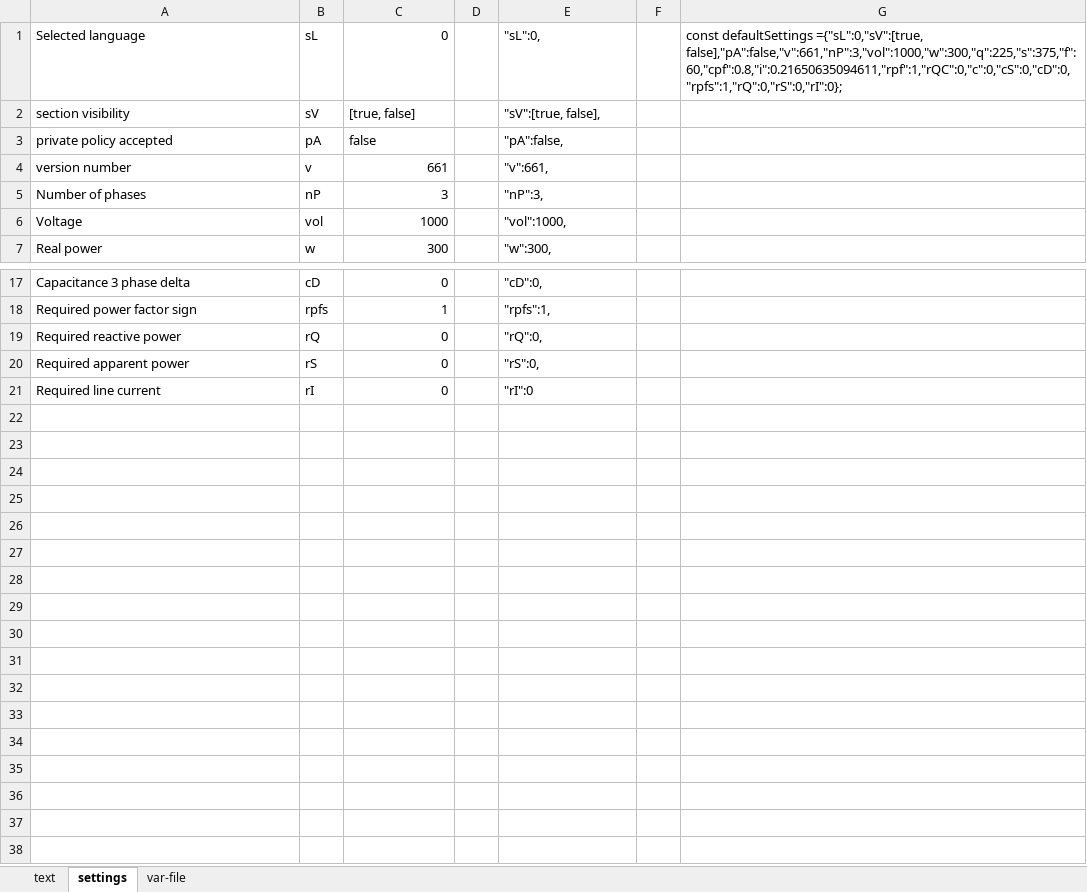
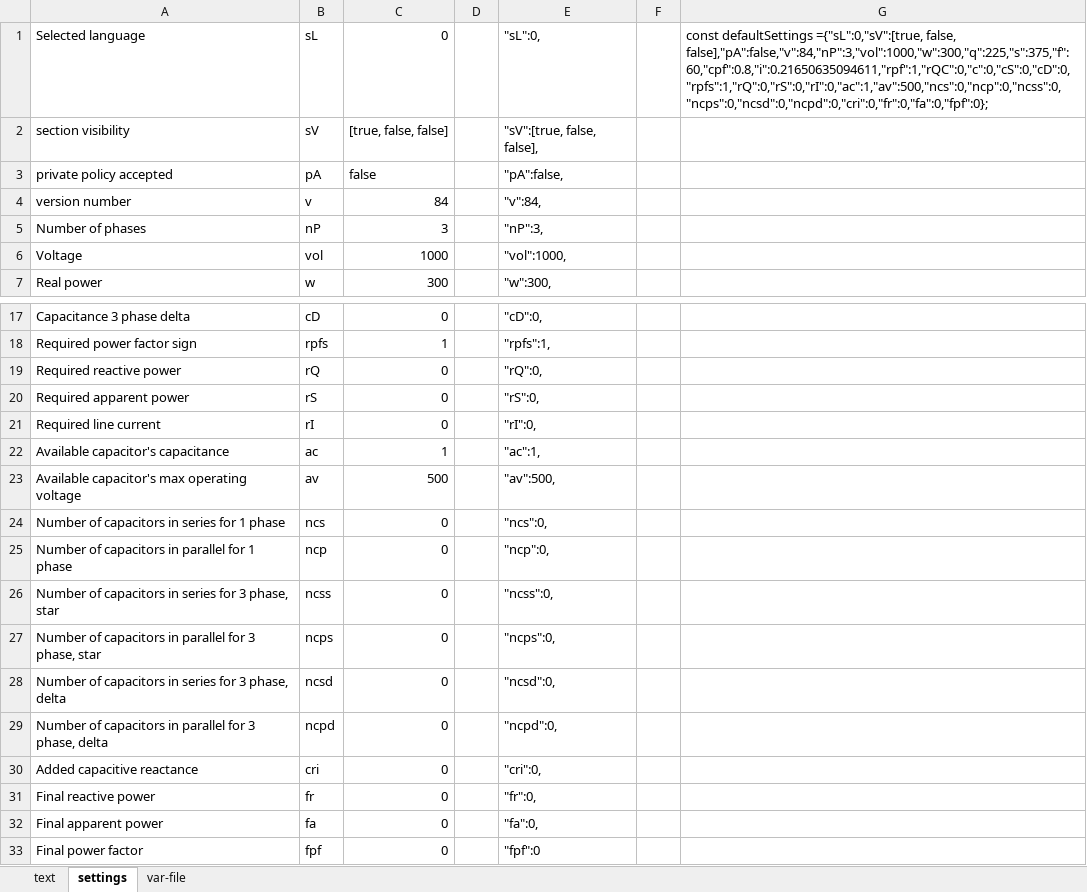
Before and after one commit to skgadi/cbc, an Excel workbook: var-gen.xlsx, sheet settings, drawn as a sheet; only a part is shown, gaps mark what is left out; values as stored, in another font and other column widths than the file's, no borders; conditional formats not drawn; the diff names each change by its address in the sheet, - before the commit and + after, or states it on an @@ line.

```diff
--- a/var-gen.xlsx (sheet settings)
+++ b/var-gen.xlsx (sheet settings)
-G1: …defaultSettings ={"sL":0,"sV":[true, false],"pA":false,"v":661,"nP":3,"vol":1000,"w":300,"q":225,"s":375,"f":60,"cpf":0.8,"i":0.21650635094611,"rpf":1,"rQC":0,"c":0,"cS":0,"cD":0,"rpfs":1,"rQ":0,"rS":0,"rI":0};
+G1: …defaultSettings ={"sL":0,"sV":[true, false, false],"pA":false,"v":84,"nP":3,"vol":1000,"w":300,"q":225,"s":375,"f":60,"cpf":0.8,"i":0.21650635094611,"rpf":1,"rQC":0,"c":0,"cS":0,"cD":0,"rpfs":1,"rQ":0,"rS":0,"rI":0,"ac":1,"av":500,"ncs":0,"ncp":0,"ncss":0,"ncps":0,"ncsd":0,"ncpd":0,"cri":0,"fr":0,"fa":0,"fpf":0};
-C2: [true, false]
+C2: [true, false, false]
-E2: "sV":[true, false],
+E2: "sV":[true, false, false],
-C4: 661
+C4: 84
-E4: "v":661,
+E4: "v":84,
-E21: "rI":0
+E21: "rI":0,
+row 22: Available capacitor's capacitance | ac | 1 |  | "ac":1,
+row 23: Available capacitor's max operating voltage | av | 500 |  | "av":500,
+row 24: Number of capacitors in series for 1 phase | ncs | 0 |  | "ncs":0,
+row 25: Number of capacitors in parallel for 1 phase | ncp | 0 |  | "ncp":0,
+row 26: Number of capacitors in series for 3 phase, star | ncss | 0 |  | "ncss":0,
+row 27: Number of capacitors in parallel for 3 phase, star | ncps | 0 |  | "ncps":0,
+row 28: Number of capacitors in series for 3 phase, delta | ncsd | 0 |  | "ncsd":0,
+row 29: Number of capacitors in parallel for 3 phase, delta | ncpd | 0 |  | "ncpd":0,
+row 30: Added capacitive reactance | cri | 0 |  | "cri":0,
+row 31: Final reactive power | fr | 0 |  | "fr":0,
+row 32: Final apparent power | fa | 0 |  | "fa":0,
+row 33: Final power factor | fpf | 0 |  | "fpf":0
```
Also changed, not shown: sheet text, sheet var-file, 10 other files.
